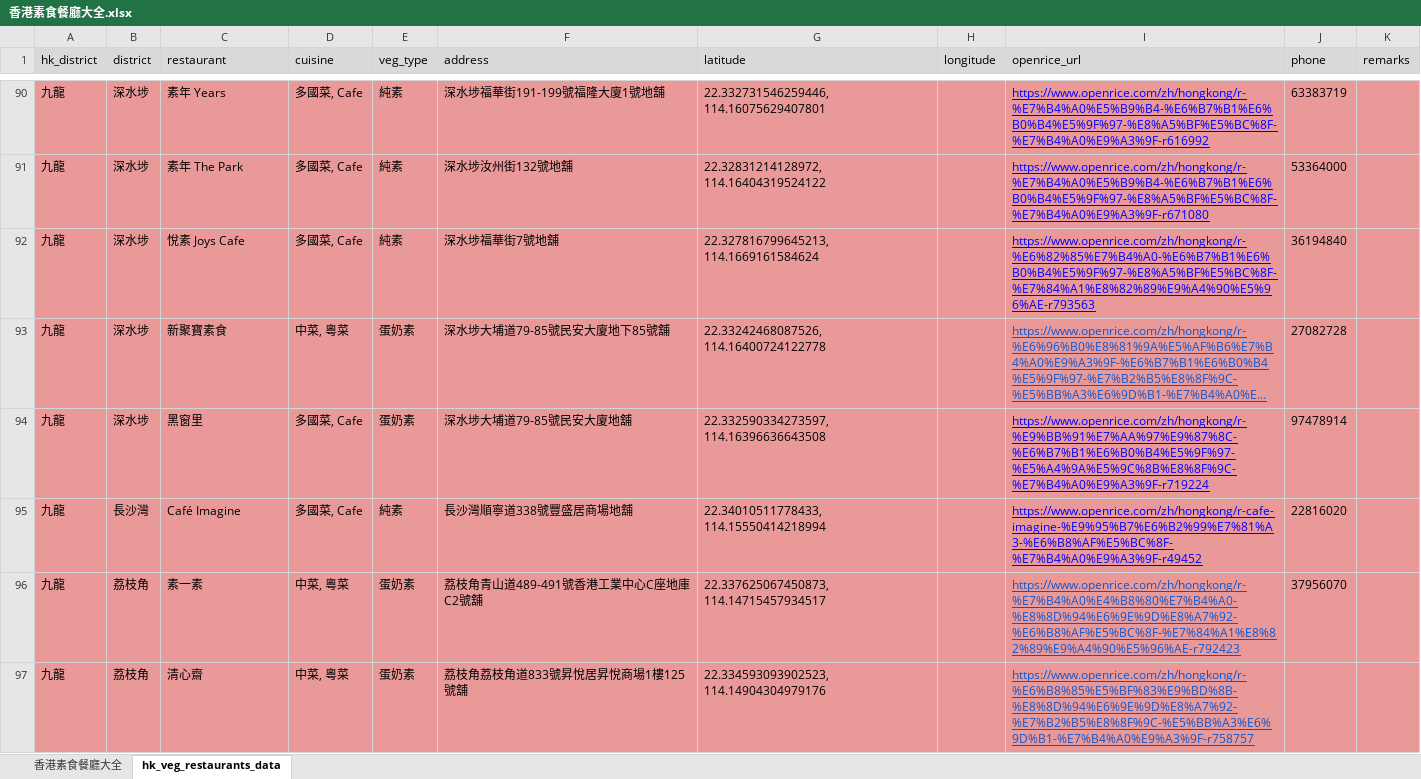
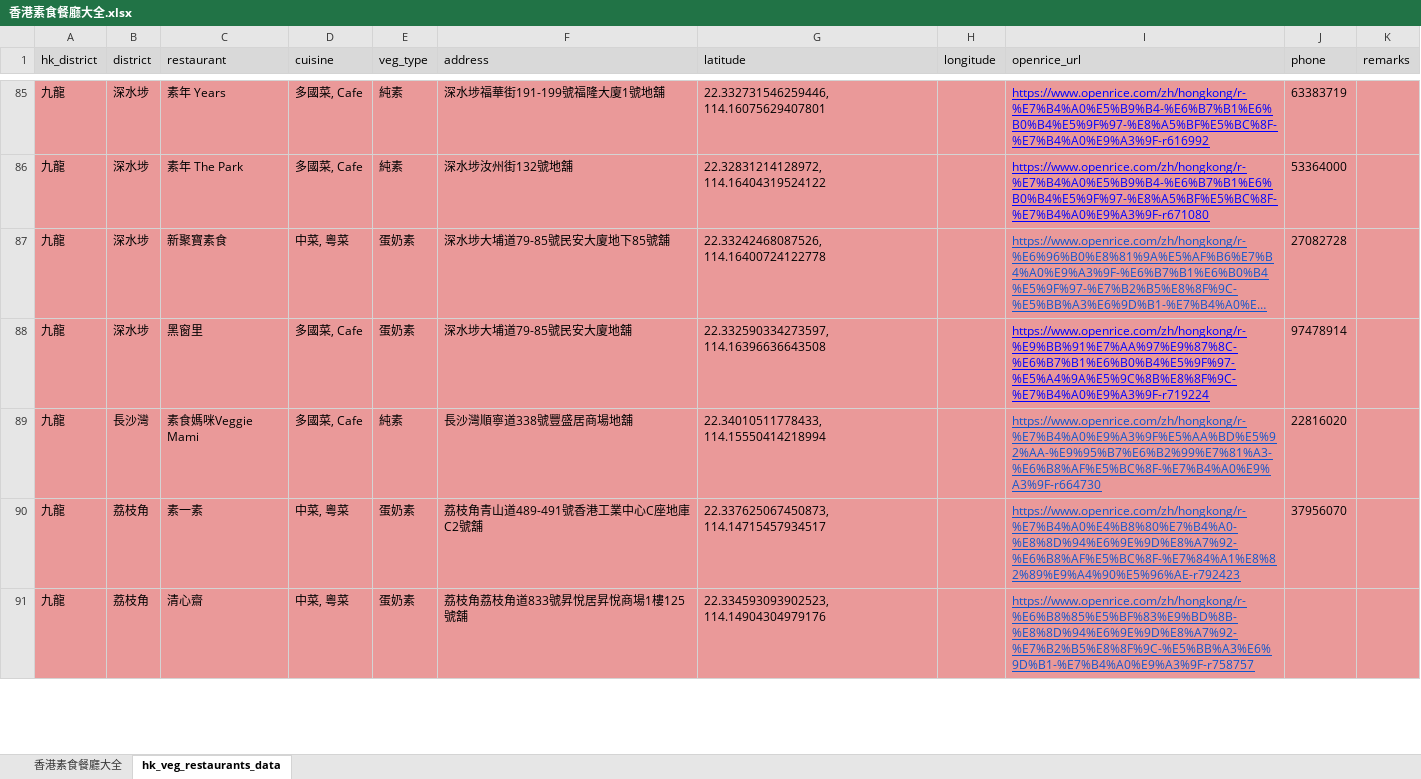
Before and after one commit to lihotim/hk-veg-map, an Excel workbook: docs/香港素食餐廳大全.xlsx, sheet hk_veg_restaurants_data, drawn as a sheet; only a part is shown, gaps mark what is left out; long unchanged cells end in …; values as stored, in another font and other column widths than the file's, no borders; removed rows and columns are numbered as before the commit, all else as after; the diff covers the shown part only; the diff names each change by its address in the sheet, - before the commit and + after, or states it on an @@ line.

Commit message:
update list

```diff
--- a/docs/香港素食餐廳大全.xlsx (sheet hk_veg_restaurants_data)
+++ b/docs/香港素食餐廳大全.xlsx (sheet hk_veg_restaurants_data)
-row 92: 九龍 | 深水埗 | 悅素 Joys Cafe | 多國菜, Cafe | 純素 | 深水埗福華街7號地舖 | 22.327816799645213, 114.1669161584624 |  | https://www.openrice.com/zh/hongkong/r-%E6%82%85%E7%B4%A0-%E6%B7%B1%E6%B0%B4%E5%9F%97-%E8%A5%BF%E5%BC%8F-%E7%84%A1%E8%82%89%E9%A4%90%E5%96%AE-r793563 | 36194840
-C89 (restaurant): Café Imagine
+C89 (restaurant): 素食媽咪Veggie Mami
-I89 (openrice_url): https://www.openrice.com/zh/hongkong/r-cafe-imagine-%E9%95%B7%E6%B2%99%E7%81%A3-%E6%B8%AF%E5%BC%8F-%E7%B4%A0%E9%A3%9F-r49452
+I89 (openrice_url): https://www.openrice.com/zh/hongkong/r-%E7%B4%A0%E9%A3%9F%E5%AA%BD%E5%92%AA-%E9%95%B7%E6%B2%99%E7%81%A3-%E6%B8%AF%E5%BC%8F-%E7%B4%A0%E9%A3%9F-r664730
-I89 text colour: #0000FF
+I89 text colour: #1155CC
```
Also changed, not shown: 19 removed rows, 14 edited cells and cell formats elsewhere in this sheet, 2 other files.
